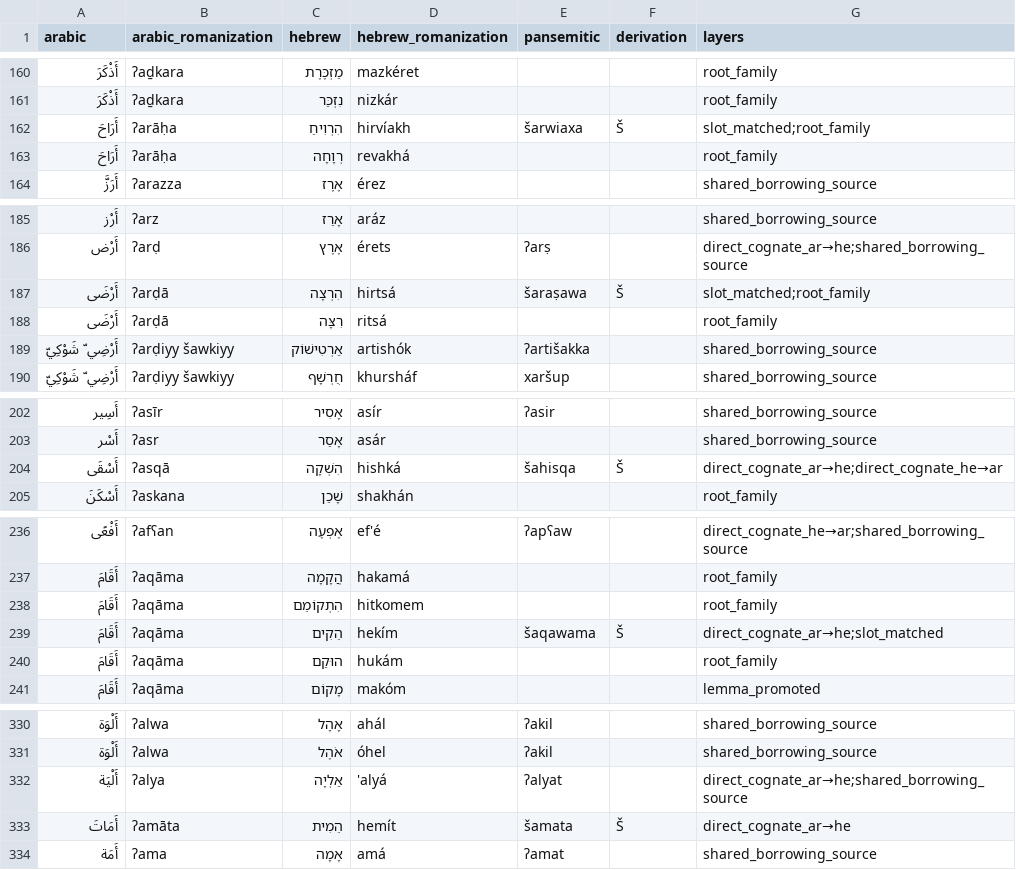
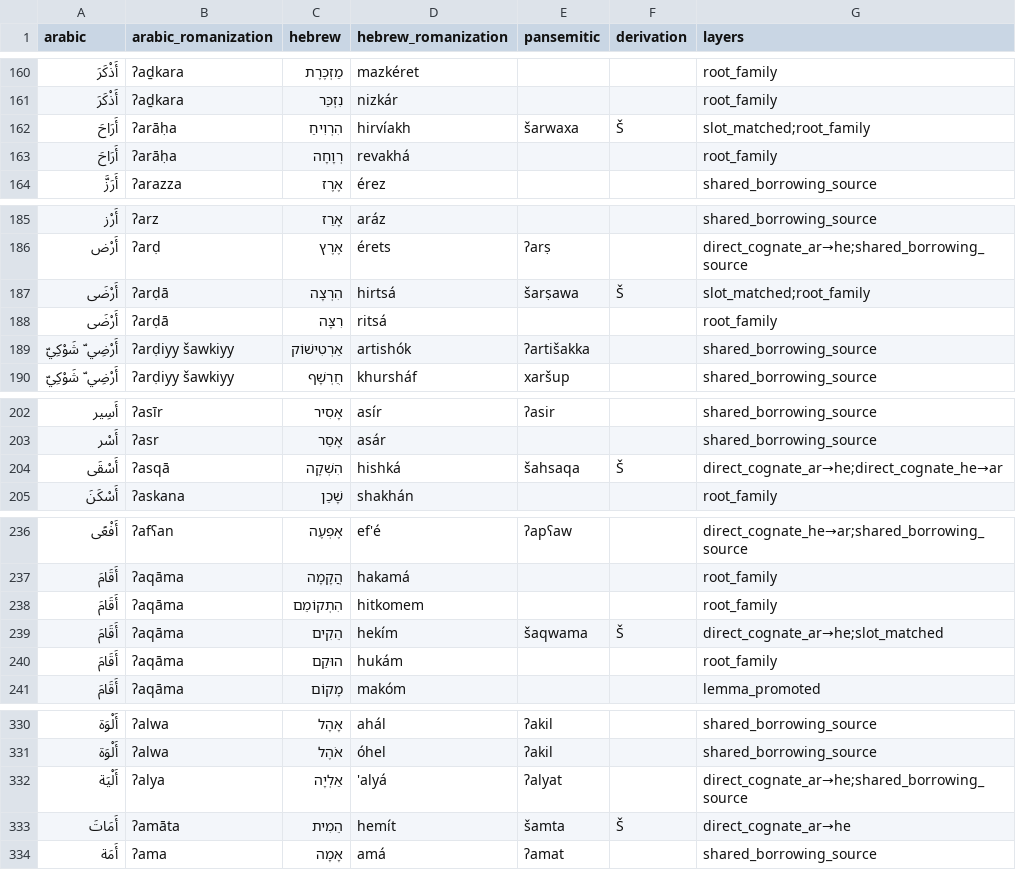
Before and after one commit to pimpale/pansemitic-lexicon, a CSV file: cognates2.csv, drawn as a sheet; only a part is shown, gaps mark what is left out; the diff covers the shown part only.

```diff
--- a/cognates2.csv
+++ b/cognates2.csv
@@ -161,3 +161,3 @@ arabic,arabic_romanization,hebrew,hebrew_romanization,pansemitic,derivation,laye
 أَذْكَرَ,ʔaḏkara,נִזְכַּר,nizkár,,,root_family
-أَرَاحَ,ʔarāḥa,הִרְוִיחַ,hirvíakh,šarwiaxa,Š,slot_matched;root_family
+أَرَاحَ,ʔarāḥa,הִרְוִיחַ,hirvíakh,šarwaxa,Š,slot_matched;root_family
 أَرَاحَ,ʔarāḥa,רְוָחָה,revakhá,,,root_family
@@ -186,3 +186,3 @@ arabic,arabic_romanization,hebrew,hebrew_romanization,pansemitic,derivation,laye
 أَرْض,ʔarḍ,אֶרֶץ,érets,ʔarṣ,,direct_cognate_ar→he;shared_borrowing_source
-أَرْضَى,ʔarḍā,הִרְצָה,hirtsá,šaraṣawa,Š,slot_matched;root_family
+أَرْضَى,ʔarḍā,הִרְצָה,hirtsá,šarṣawa,Š,slot_matched;root_family
 أَرْضَى,ʔarḍā,רִצָּה,ritsá,,,root_family
@@ -203,3 +203,3 @@ arabic,arabic_romanization,hebrew,hebrew_romanization,pansemitic,derivation,laye
 أَسْر,ʔasr,אָסַר,asár,,,shared_borrowing_source
-أَسْقَى,ʔasqā,הִשְׁקָה,hishká,šahisqa,Š,direct_cognate_ar→he;direct_cognate_he→ar
+أَسْقَى,ʔasqā,הִשְׁקָה,hishká,šahsaqa,Š,direct_cognate_ar→he;direct_cognate_he→ar
 أَسْكَنَ,ʔaskana,שָׁכַן,shakhán,,,root_family
@@ -238,3 +238,3 @@ arabic,arabic_romanization,hebrew,hebrew_romanization,pansemitic,derivation,laye
 أَقَامَ,ʔaqāma,הִתְקוֹמֵם,hitkomem,,,root_family
-أَقَامَ,ʔaqāma,הֵקִים,hekím,šaqawama,Š,direct_cognate_ar→he;slot_matched
+أَقَامَ,ʔaqāma,הֵקִים,hekím,šaqwama,Š,direct_cognate_ar→he;slot_matched
 أَقَامَ,ʔaqāma,הוּקַם,hukám,,,root_family
@@ -332,3 +332,3 @@ arabic,arabic_romanization,hebrew,hebrew_romanization,pansemitic,derivation,laye
 أَلْيَة,ʔalya,אַלְיָה,'alyá,ʔalyat,,direct_cognate_ar→he;shared_borrowing_source
-أَمَاتَ,ʔamāta,הֵמִית,hemít,šamata,Š,direct_cognate_ar→he
+أَمَاتَ,ʔamāta,הֵמִית,hemít,šamta,Š,direct_cognate_ar→he
 أَمَة,ʔama,אָמָה,amá,ʔamat,,shared_borrowing_source
```
Also changed, not shown: 11 edited cells elsewhere in this file, cognates_good.csv, 3 other files.
